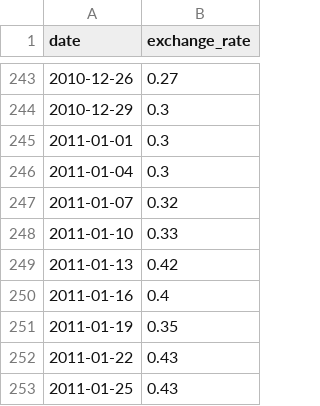
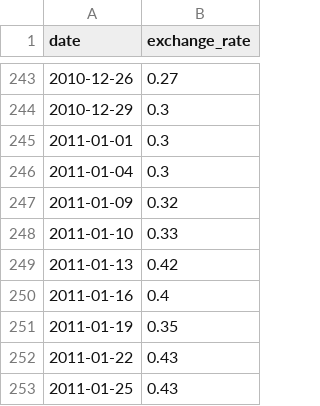
Before and after one commit to mexes4453/42Wolfsburg_10_00_cpp09, a CSV file: ex00/data.csv, drawn as a sheet; only a part is shown, gaps mark what is left out.

Commit message:
fixed error related to date comparison; fetch exchange rate on lowerbound bases

```diff
--- a/ex00/data.csv
+++ b/ex00/data.csv
@@ -246,3 +246,3 @@ date,exchange_rate
 2011-01-04,0.3
-2011-01-07,0.32
+2011-01-09,0.32
 2011-01-10,0.33
```
Also changed, not shown: 6 other files.
